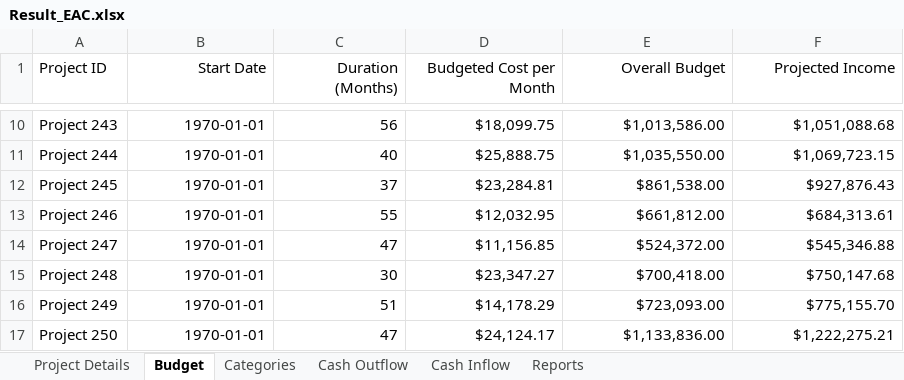
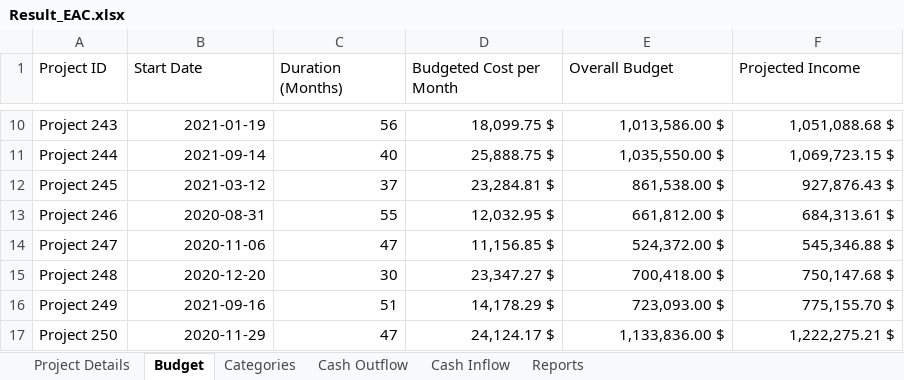
Before and after one commit to amuazm/contractor-project-management, an Excel workbook: Excel Files/Output/Result_EAC.xlsx, sheet Budget, drawn as a sheet; only a part is shown, gaps mark what is left out; values as stored, in another font and other column widths than the file's, no borders; the diff covers the shown part only; the diff names each change by its address in the sheet, - before the commit and + after, or states it on an @@ line.

```diff
--- a/Excel Files/Output/Result_EAC.xlsx (sheet Budget)
+++ b/Excel Files/Output/Result_EAC.xlsx (sheet Budget)
-B1:F1 alignment: right
+B1:F1 alignment: left
-B10 (Start Date): 1970-01-01
+B10 (Start Date): 2021-01-19
-D10 (Budgeted Cost per Month): $18,099.75
+D10 (Budgeted Cost per Month): 18,099.75 $
-E10 (Overall Budget): $1,013,586.00
+E10 (Overall Budget): 1,013,586.00 $
-F10 (Projected Income): $1,051,088.68
+F10 (Projected Income): 1,051,088.68 $
-B11 (Start Date): 1970-01-01
+B11 (Start Date): 2021-09-14
-D11 (Budgeted Cost per Month): $25,888.75
+D11 (Budgeted Cost per Month): 25,888.75 $
-E11 (Overall Budget): $1,035,550.00
+E11 (Overall Budget): 1,035,550.00 $
-F11 (Projected Income): $1,069,723.15
+F11 (Projected Income): 1,069,723.15 $
-B12 (Start Date): 1970-01-01
+B12 (Start Date): 2021-03-12
-D12 (Budgeted Cost per Month): $23,284.81
+D12 (Budgeted Cost per Month): 23,284.81 $
-E12 (Overall Budget): $861,538.00
+E12 (Overall Budget): 861,538.00 $
-F12 (Projected Income): $927,876.43
+F12 (Projected Income): 927,876.43 $
-B13 (Start Date): 1970-01-01
+B13 (Start Date): 2020-08-31
-D13 (Budgeted Cost per Month): $12,032.95
+D13 (Budgeted Cost per Month): 12,032.95 $
-E13 (Overall Budget): $661,812.00
+E13 (Overall Budget): 661,812.00 $
-F13 (Projected Income): $684,313.61
+F13 (Projected Income): 684,313.61 $
-B14 (Start Date): 1970-01-01
+B14 (Start Date): 2020-11-06
-D14 (Budgeted Cost per Month): $11,156.85
+D14 (Budgeted Cost per Month): 11,156.85 $
-E14 (Overall Budget): $524,372.00
+E14 (Overall Budget): 524,372.00 $
-F14 (Projected Income): $545,346.88
+F14 (Projected Income): 545,346.88 $
-B15 (Start Date): 1970-01-01
+B15 (Start Date): 2020-12-20
-D15 (Budgeted Cost per Month): $23,347.27
+D15 (Budgeted Cost per Month): 23,347.27 $
-E15 (Overall Budget): $700,418.00
+E15 (Overall Budget): 700,418.00 $
-F15 (Projected Income): $750,147.68
+F15 (Projected Income): 750,147.68 $
-B16 (Start Date): 1970-01-01
+B16 (Start Date): 2021-09-16
-D16 (Budgeted Cost per Month): $14,178.29
+D16 (Budgeted Cost per Month): 14,178.29 $
-E16 (Overall Budget): $723,093.00
+E16 (Overall Budget): 723,093.00 $
-F16 (Projected Income): $775,155.70
+F16 (Projected Income): 775,155.70 $
-B17 (Start Date): 1970-01-01
+B17 (Start Date): 2020-11-29
-D17 (Budgeted Cost per Month): $24,124.17
+D17 (Budgeted Cost per Month): 24,124.17 $
-E17 (Overall Budget): $1,133,836.00
+E17 (Overall Budget): 1,133,836.00 $
-F17 (Projected Income): $1,222,275.21
+F17 (Projected Income): 1,222,275.21 $
```
Also changed, not shown: 108 edited cells elsewhere in this sheet, sheet Cash Outflow, sheet Reports, sheet Categories, sheet Cash Inflow, sheet Project Details, 1 other file.
